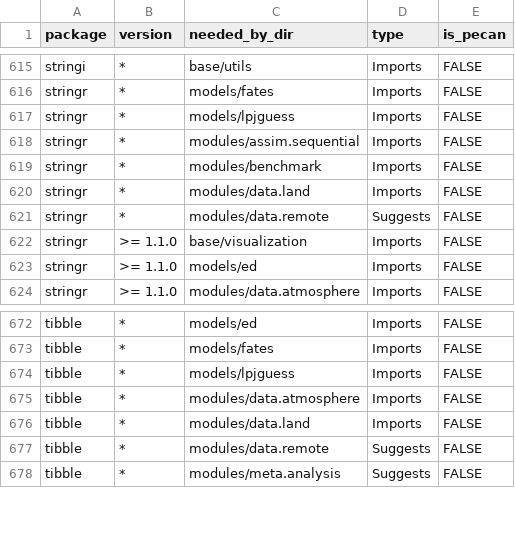
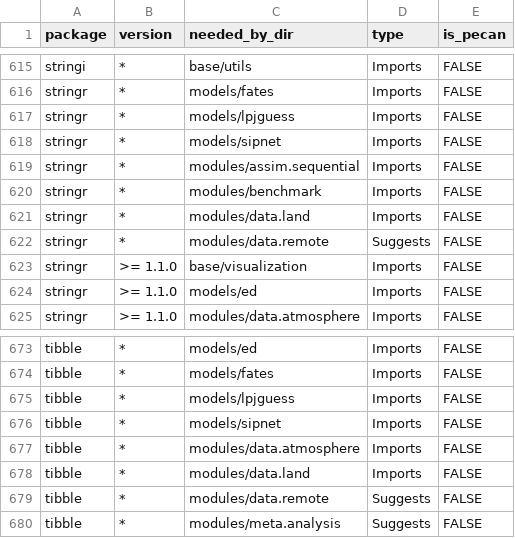
Before and after one commit to abbylewis/pecan, a CSV file: docker/depends/pecan_package_dependencies.csv, drawn as a sheet; only a part is shown, gaps mark what is left out; the diff names each change by its address in the sheet, - before the commit and + after, or states it on an @@ line.

Commit message:
imports and namespace

```diff
--- a/docker/depends/pecan_package_dependencies.csv
+++ b/docker/depends/pecan_package_dependencies.csv
+row 618: stringr | * | models/sipnet | Imports | FALSE
+row 676: tibble | * | models/sipnet | Imports | FALSE
```
Also changed, not shown: 3 other files.
